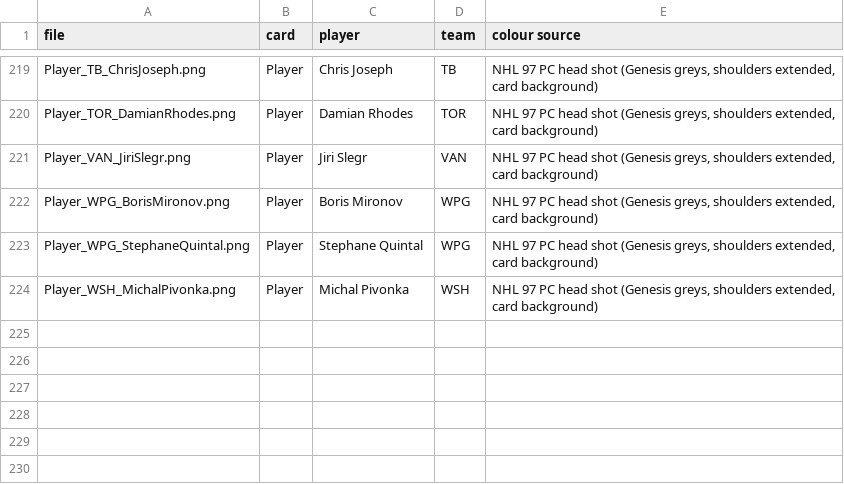
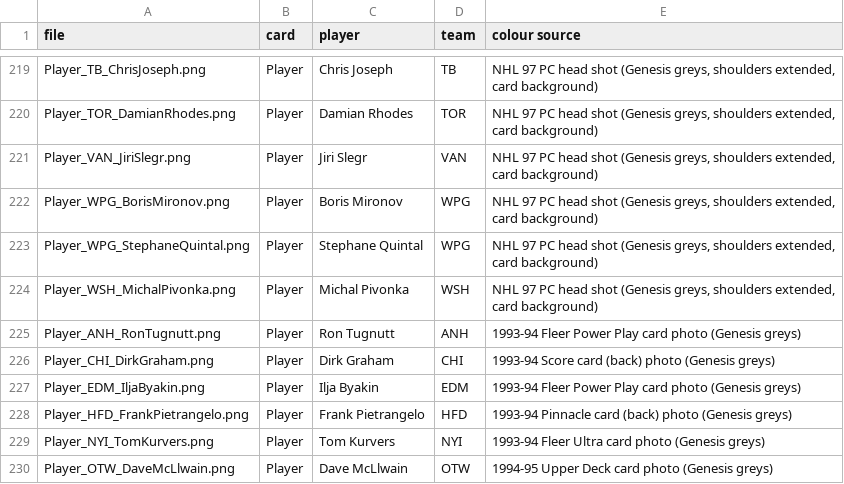
Before and after one commit to abdulahmad/EA-NHL-Tools, a CSV file: NHL94-colored-faces/faces.csv, drawn as a sheet; only a part is shown, gaps mark what is left out; the diff names each change by its address in the sheet, - before the commit and + after, or states it on an @@ line.

```diff
--- a/NHL94-colored-faces/faces.csv
+++ b/NHL94-colored-faces/faces.csv
+row 225: Player_ANH_RonTugnutt.png | Player | Ron Tugnutt | ANH | 1993-94 Fleer Power Play card photo (Genesis greys)
+row 226: Player_CHI_DirkGraham.png | Player | Dirk Graham | CHI | 1993-94 Score card (back) photo (Genesis greys)
+row 227: Player_EDM_IljaByakin.png | Player | Ilja Byakin | EDM | 1993-94 Fleer Power Play card photo (Genesis greys)
+row 228: Player_HFD_FrankPietrangelo.png | Player | Frank Pietrangelo | HFD | 1993-94 Pinnacle card (back) photo (Genesis greys)
+row 229: Player_NYI_TomKurvers.png | Player | Tom Kurvers | NYI | 1993-94 Fleer Ultra card photo (Genesis greys)
+row 230: Player_OTW_DaveMcLlwain.png | Player | Dave McLlwain | OTW | 1994-95 Upper Deck card photo (Genesis greys)
```
Also changed, not shown: 13 other files.
